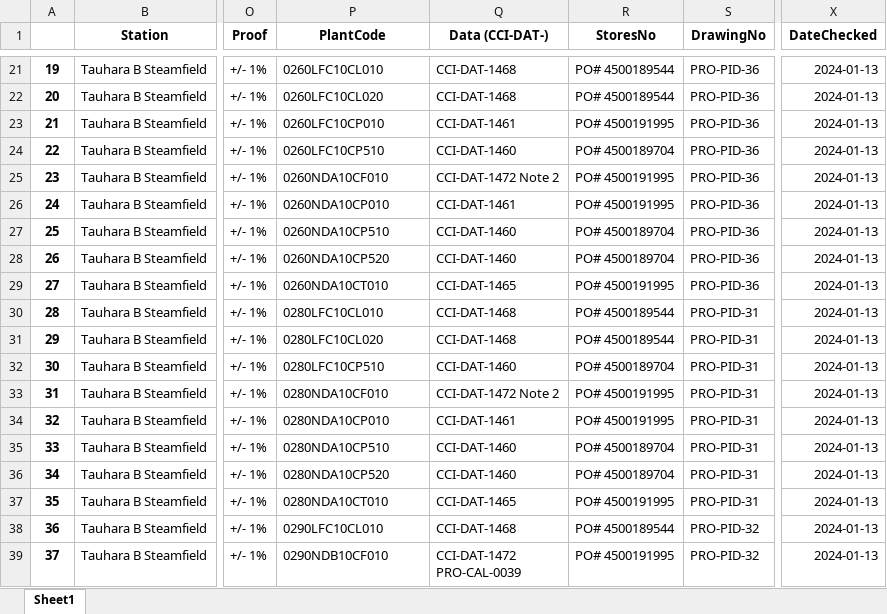
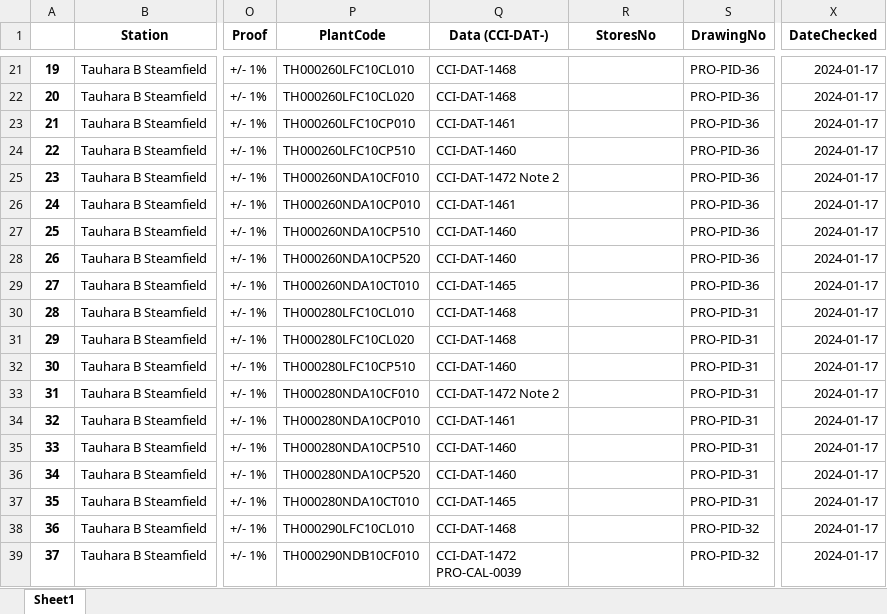
Before and after one commit to optimho/generateDatabaseMasterSteamfield, an Excel workbook: Data/generated_database_v6.0.xlsx, sheet Sheet1, drawn as a sheet; only a part is shown, gaps mark what is left out; values as stored, in another font and other column widths than the file's, no borders; the diff covers the shown part only; the diff names each change by its address in the sheet, - before the commit and + after, or states it on an @@ line.

```diff
--- a/Data/generated_database_v6.0.xlsx (sheet Sheet1)
+++ b/Data/generated_database_v6.0.xlsx (sheet Sheet1)
-P21 (PlantCode): 0260LFC10CL010
+P21 (PlantCode): TH000260LFC10CL010
-R21:R22 (StoresNo): PO# 4500189544
+R21:R22 (StoresNo): (empty)
-X21:X39 (DateChecked): 2024-01-13
+X21:X39 (DateChecked): 2024-01-17
-P22 (PlantCode): 0260LFC10CL020
+P22 (PlantCode): TH000260LFC10CL020
-P23 (PlantCode): 0260LFC10CP010
+P23 (PlantCode): TH000260LFC10CP010
-R23 (StoresNo): PO# 4500191995
+R23 (StoresNo): (empty)
-P24 (PlantCode): 0260LFC10CP510
+P24 (PlantCode): TH000260LFC10CP510
-R24 (StoresNo): PO# 4500189704
+R24 (StoresNo): (empty)
-P25 (PlantCode): 0260NDA10CF010
+P25 (PlantCode): TH000260NDA10CF010
-R25:R26 (StoresNo): PO# 4500191995
+R25:R26 (StoresNo): (empty)
-P26 (PlantCode): 0260NDA10CP010
+P26 (PlantCode): TH000260NDA10CP010
-P27 (PlantCode): 0260NDA10CP510
+P27 (PlantCode): TH000260NDA10CP510
-R27:R28 (StoresNo): PO# 4500189704
+R27:R28 (StoresNo): (empty)
-P28 (PlantCode): 0260NDA10CP520
+P28 (PlantCode): TH000260NDA10CP520
-P29 (PlantCode): 0260NDA10CT010
+P29 (PlantCode): TH000260NDA10CT010
-R29 (StoresNo): PO# 4500191995
+R29 (StoresNo): (empty)
-P30 (PlantCode): 0280LFC10CL010
+P30 (PlantCode): TH000280LFC10CL010
-R30:R31 (StoresNo): PO# 4500189544
+R30:R31 (StoresNo): (empty)
-P31 (PlantCode): 0280LFC10CL020
+P31 (PlantCode): TH000280LFC10CL020
-P32 (PlantCode): 0280LFC10CP510
+P32 (PlantCode): TH000280LFC10CP510
-R32 (StoresNo): PO# 4500189704
+R32 (StoresNo): (empty)
-P33 (PlantCode): 0280NDA10CF010
+P33 (PlantCode): TH000280NDA10CF010
-R33:R34 (StoresNo): PO# 4500191995
+R33:R34 (StoresNo): (empty)
-P34 (PlantCode): 0280NDA10CP010
+P34 (PlantCode): TH000280NDA10CP010
-P35 (PlantCode): 0280NDA10CP510
+P35 (PlantCode): TH000280NDA10CP510
-R35:R36 (StoresNo): PO# 4500189704
+R35:R36 (StoresNo): (empty)
-P36 (PlantCode): 0280NDA10CP520
+P36 (PlantCode): TH000280NDA10CP520
-P37 (PlantCode): 0280NDA10CT010
+P37 (PlantCode): TH000280NDA10CT010
-R37 (StoresNo): PO# 4500191995
+R37 (StoresNo): (empty)
-P38 (PlantCode): 0290LFC10CL010
+P38 (PlantCode): TH000290LFC10CL010
-R38 (StoresNo): PO# 4500189544
+R38 (StoresNo): (empty)
-P39 (PlantCode): 0290NDB10CF010
+P39 (PlantCode): TH000290NDB10CF010
-R39 (StoresNo): PO# 4500191995
+R39 (StoresNo): (empty)
```
Also changed, not shown: 1573 edited cells elsewhere in this sheet, Data/Templates Entry Instrument Full.xlsx, 7 other files.
